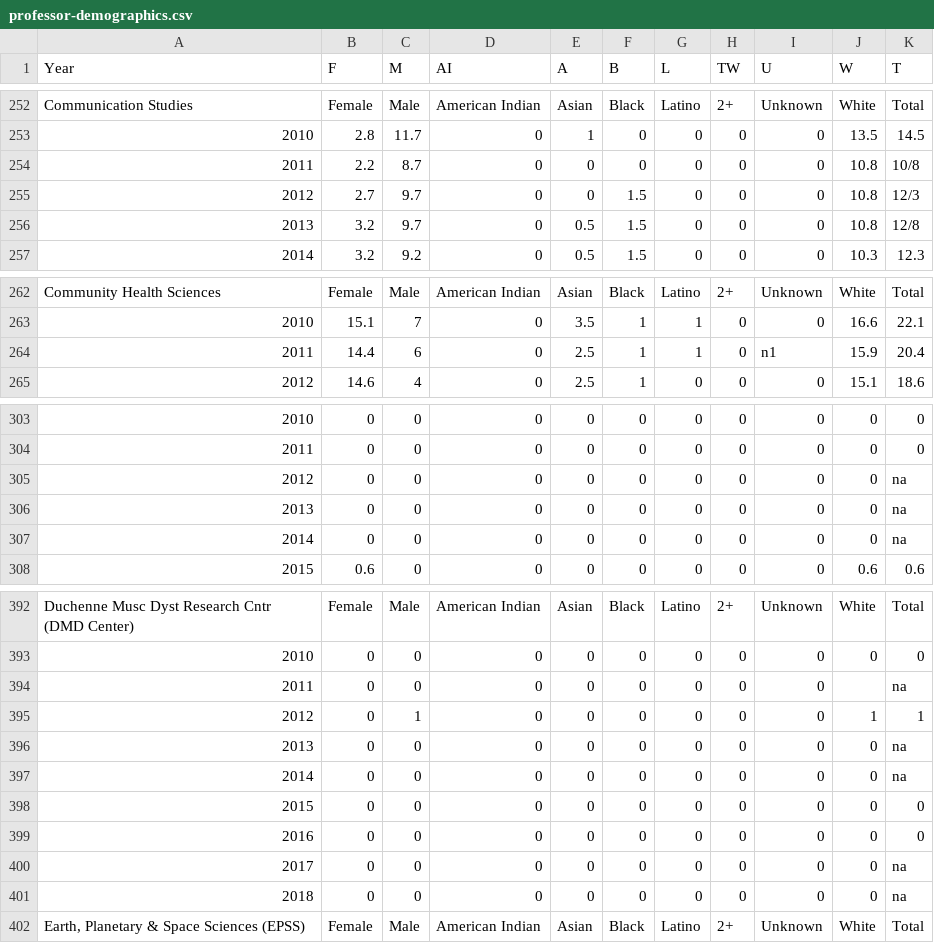
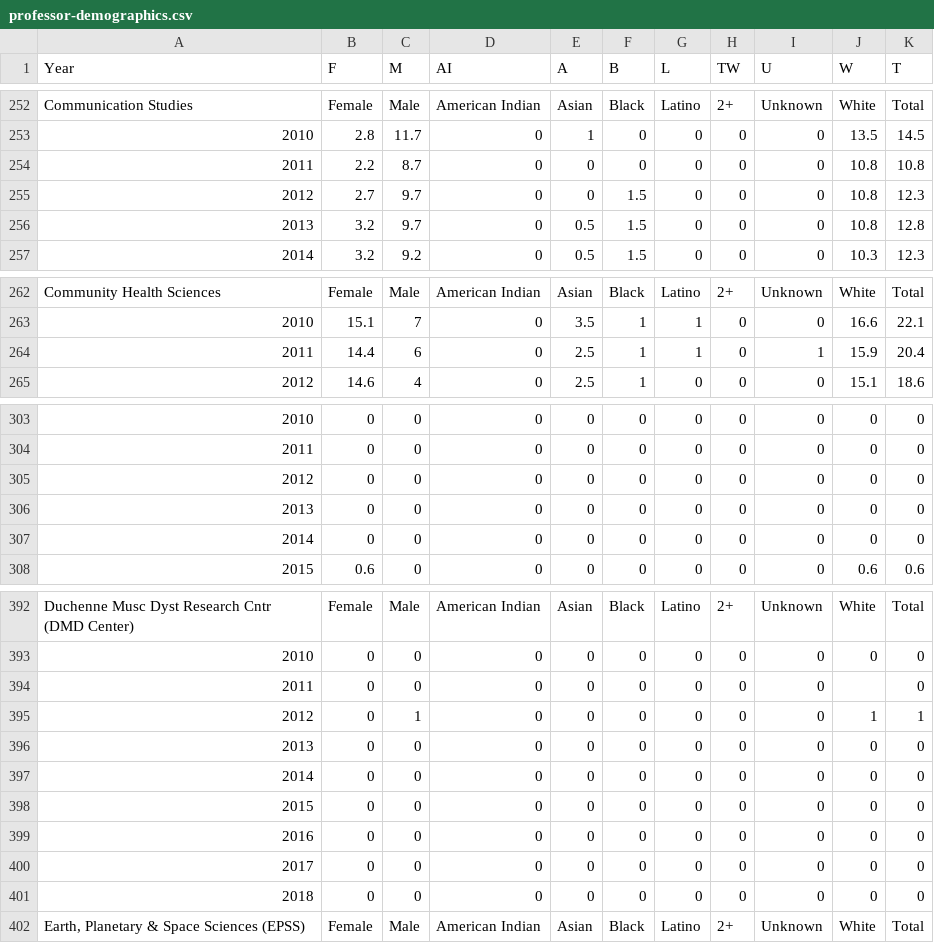
Before and after one commit to bernardmendez/Professor-Diversity, a CSV file: professor-demographics.csv, drawn as a sheet; only a part is shown, gaps mark what is left out; the diff covers the shown part only; the diff names each change by its address in the sheet, - before the commit and + after, or states it on an @@ line.

```diff
--- a/professor-demographics.csv
+++ b/professor-demographics.csv
-K254 (T): 10/8
+K254 (T): 10.8
-K255 (T): 12/3
+K255 (T): 12.3
-K256 (T): 12/8
+K256 (T): 12.8
-I264 (U): n1
+I264 (U): 1
-K305:K307 (T): na
+K305:K307 (T): 0
-K394 (T): na
+K394 (T): 0
-K396:K397 (T): na
+K396:K397 (T): 0
-K400:K401 (T): na
+K400:K401 (T): 0
```
Also changed, not shown: 3 edited cells elsewhere in this file, 1 other file.
